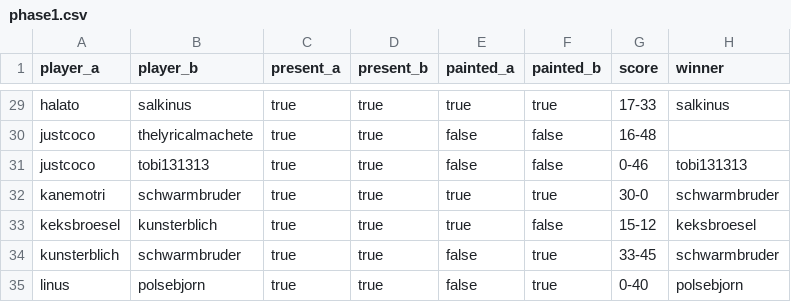
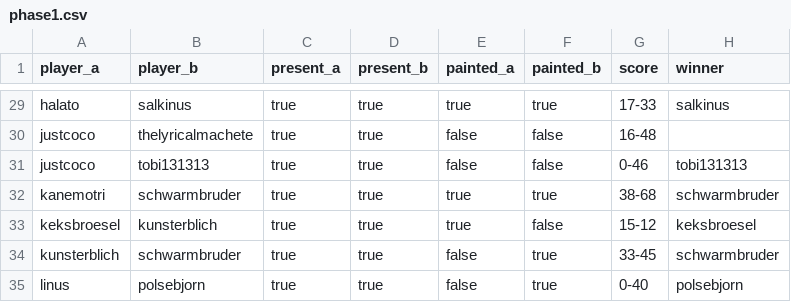
Before and after one commit to supernovatabletop/supernova, a CSV file: _data/pairings/phase1.csv, drawn as a sheet; only a part is shown, gaps mark what is left out.

Commit message:
score phase1 correction

```diff
--- a/_data/pairings/phase1.csv
+++ b/_data/pairings/phase1.csv
@@ -31,3 +31,3 @@ justcoco,thelyricalmachete,true,true,false,false,16-48,
 justcoco,tobi131313,true,true,false,false,0-46,tobi131313
-kanemotri,schwarmbruder,true,true,true,true,30-0,schwarmbruder
+kanemotri,schwarmbruder,true,true,true,true,38-68,schwarmbruder
 keksbroesel,kunsterblich,true,true,true,false,15-12,keksbroesel
```
